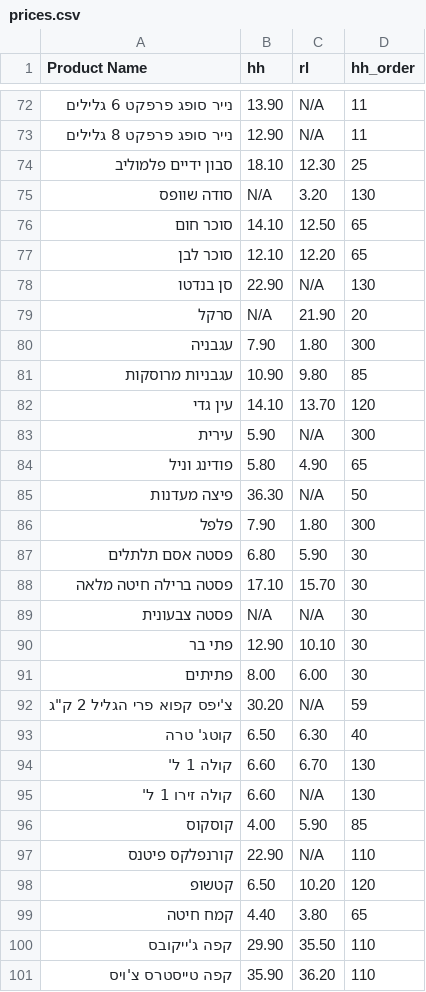
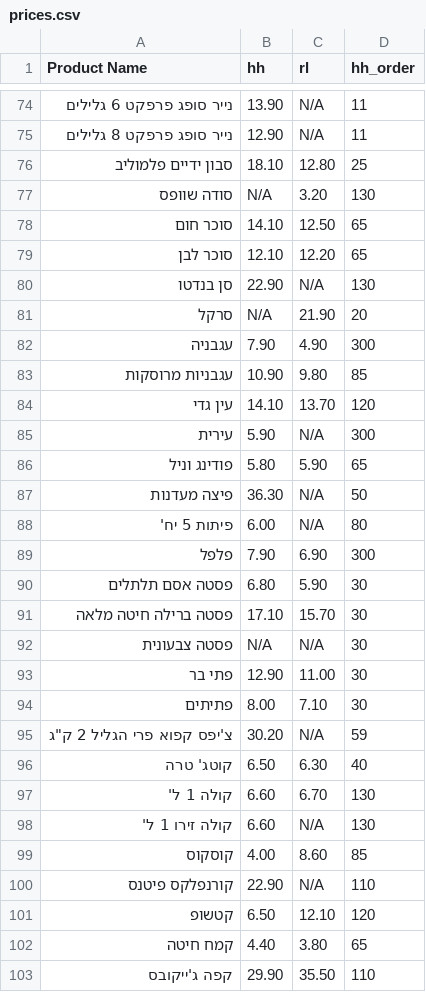
Before and after one commit to danif1973/shopping-list, a CSV file: prices.csv, drawn as a sheet; only a part is shown, gaps mark what is left out; the shorter side is filled out with more unchanged rows; addresses are those after the commit; the diff covers the shown part only; the diff names each change by its address in the sheet, - before the commit and + after, or states it on an @@ line.

```diff
--- a/prices.csv
+++ b/prices.csv
-C76 (rl): 12.30
+C76 (rl): 12.80
-C82 (rl): 1.80
+C82 (rl): 4.90
-C86 (rl): 4.90
+C86 (rl): 5.90
+row 88: פיתות 5 יח' | 6.00 | N/A | 80
-C89 (rl): 1.80
+C89 (rl): 6.90
-C93 (rl): 10.10
+C93 (rl): 11.00
-C94 (rl): 6.00
+C94 (rl): 7.10
-C99 (rl): 5.90
+C99 (rl): 8.60
-C101 (rl): 10.20
+C101 (rl): 12.10
```
Also changed, not shown: 2 added rows and 10 edited cells elsewhere in this file.
